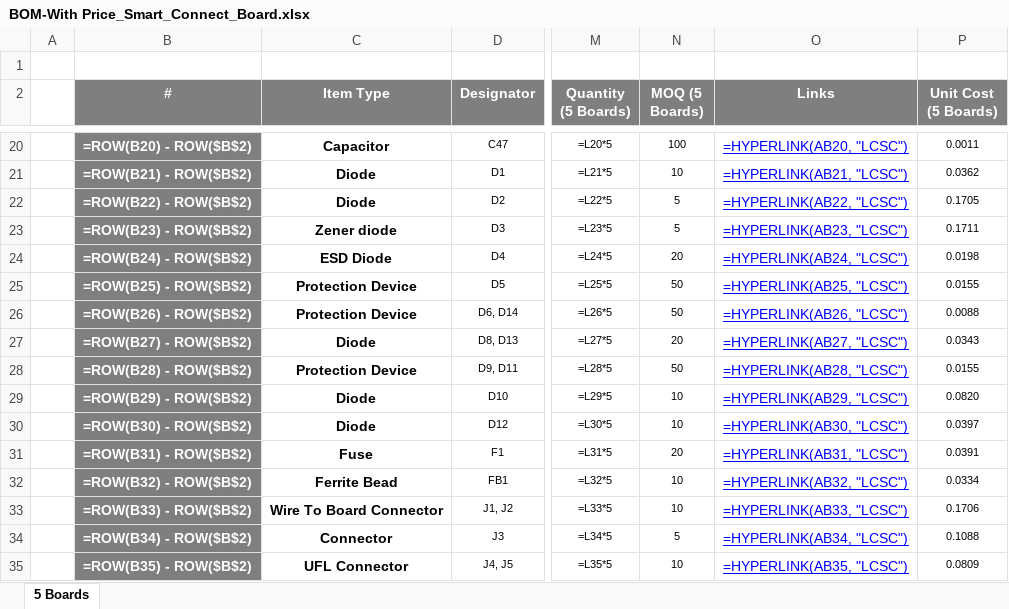
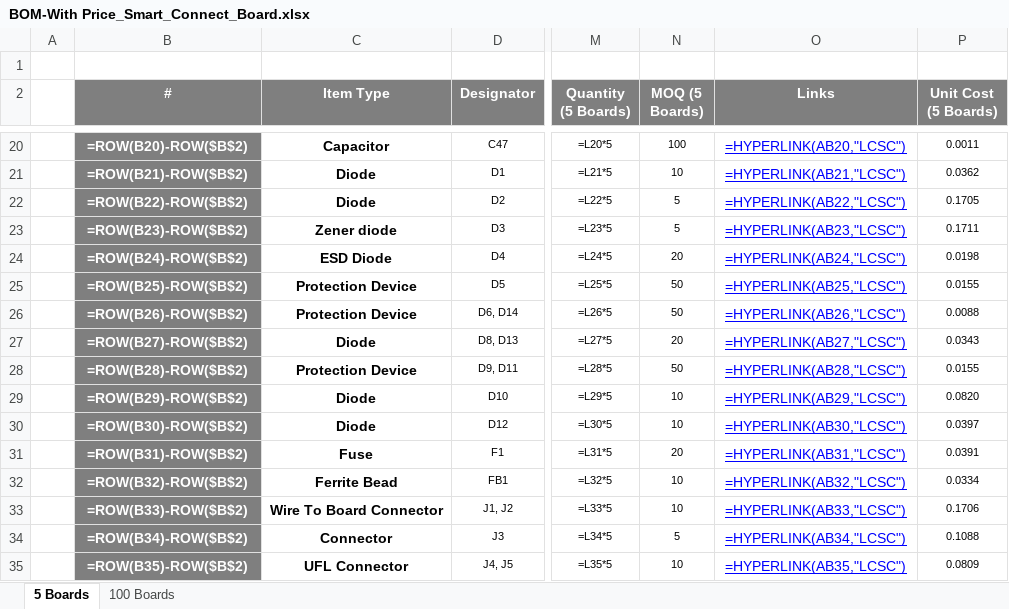
Before and after one commit to eSpark-Backup/oliverstanton-watermonitor, an Excel workbook: Design-Files/Smart_Connect_Board/Deliverables/BOM/BOM-With Price_Smart_Connect_Board.xlsx, sheet 5 Boards, drawn as a sheet; only a part is shown, gaps mark what is left out; values as stored, in another font and other column widths than the file's, no borders; formulas are shown in place of their values; the diff covers the shown part only; the diff names each change by its address in the sheet, - before the commit and + after, or states it on an @@ line.

```diff
--- a/Design-Files/Smart_Connect_Board/Deliverables/BOM/BOM-With Price_Smart_Connect_Board.xlsx (sheet 5 Boards)
+++ b/Design-Files/Smart_Connect_Board/Deliverables/BOM/BOM-With Price_Smart_Connect_Board.xlsx (sheet 5 Boards)
+sheet tab: 100 Boards
-B20 (#): =ROW(B20) - ROW($B$2)
+B20 (#): =ROW(B20)-ROW($B$2)
-O20 (Links): =HYPERLINK(AB20, "LCSC")
+O20 (Links): =HYPERLINK(AB20,"LCSC")
-B21 (#): =ROW(B21) - ROW($B$2)
+B21 (#): =ROW(B21)-ROW($B$2)
-O21 (Links): =HYPERLINK(AB21, "LCSC")
+O21 (Links): =HYPERLINK(AB21,"LCSC")
-B22 (#): =ROW(B22) - ROW($B$2)
+B22 (#): =ROW(B22)-ROW($B$2)
-O22 (Links): =HYPERLINK(AB22, "LCSC")
+O22 (Links): =HYPERLINK(AB22,"LCSC")
-B23 (#): =ROW(B23) - ROW($B$2)
+B23 (#): =ROW(B23)-ROW($B$2)
-O23 (Links): =HYPERLINK(AB23, "LCSC")
+O23 (Links): =HYPERLINK(AB23,"LCSC")
-B24 (#): =ROW(B24) - ROW($B$2)
+B24 (#): =ROW(B24)-ROW($B$2)
-O24 (Links): =HYPERLINK(AB24, "LCSC")
+O24 (Links): =HYPERLINK(AB24,"LCSC")
-B25 (#): =ROW(B25) - ROW($B$2)
+B25 (#): =ROW(B25)-ROW($B$2)
-O25 (Links): =HYPERLINK(AB25, "LCSC")
+O25 (Links): =HYPERLINK(AB25,"LCSC")
-B26 (#): =ROW(B26) - ROW($B$2)
+B26 (#): =ROW(B26)-ROW($B$2)
-O26 (Links): =HYPERLINK(AB26, "LCSC")
+O26 (Links): =HYPERLINK(AB26,"LCSC")
-B27 (#): =ROW(B27) - ROW($B$2)
+B27 (#): =ROW(B27)-ROW($B$2)
-O27 (Links): =HYPERLINK(AB27, "LCSC")
+O27 (Links): =HYPERLINK(AB27,"LCSC")
-B28 (#): =ROW(B28) - ROW($B$2)
+B28 (#): =ROW(B28)-ROW($B$2)
-O28 (Links): =HYPERLINK(AB28, "LCSC")
+O28 (Links): =HYPERLINK(AB28,"LCSC")
-B29 (#): =ROW(B29) - ROW($B$2)
+B29 (#): =ROW(B29)-ROW($B$2)
-O29 (Links): =HYPERLINK(AB29, "LCSC")
+O29 (Links): =HYPERLINK(AB29,"LCSC")
-B30 (#): =ROW(B30) - ROW($B$2)
+B30 (#): =ROW(B30)-ROW($B$2)
-O30 (Links): =HYPERLINK(AB30, "LCSC")
+O30 (Links): =HYPERLINK(AB30,"LCSC")
-B31 (#): =ROW(B31) - ROW($B$2)
+B31 (#): =ROW(B31)-ROW($B$2)
-O31 (Links): =HYPERLINK(AB31, "LCSC")
+O31 (Links): =HYPERLINK(AB31,"LCSC")
-B32 (#): =ROW(B32) - ROW($B$2)
+B32 (#): =ROW(B32)-ROW($B$2)
-O32 (Links): =HYPERLINK(AB32, "LCSC")
+O32 (Links): =HYPERLINK(AB32,"LCSC")
-B33 (#): =ROW(B33) - ROW($B$2)
+B33 (#): =ROW(B33)-ROW($B$2)
-O33 (Links): =HYPERLINK(AB33, "LCSC")
+O33 (Links): =HYPERLINK(AB33,"LCSC")
-B34 (#): =ROW(B34) - ROW($B$2)
+B34 (#): =ROW(B34)-ROW($B$2)
-O34 (Links): =HYPERLINK(AB34, "LCSC")
+O34 (Links): =HYPERLINK(AB34,"LCSC")
-B35 (#): =ROW(B35) - ROW($B$2)
+B35 (#): =ROW(B35)-ROW($B$2)
-O35 (Links): =HYPERLINK(AB35, "LCSC")
+O35 (Links): =HYPERLINK(AB35,"LCSC")
```
Also changed, not shown: 114 edited cells elsewhere in this sheet, Design-Files/GTV4.0_Board/BOM/GTV4.0_Board-BOM with Price.xlsx, Design-Files/Mains_Board/Deliverables/BOM/BOM With Price-Mains_Board.xlsx, 1 other file.
